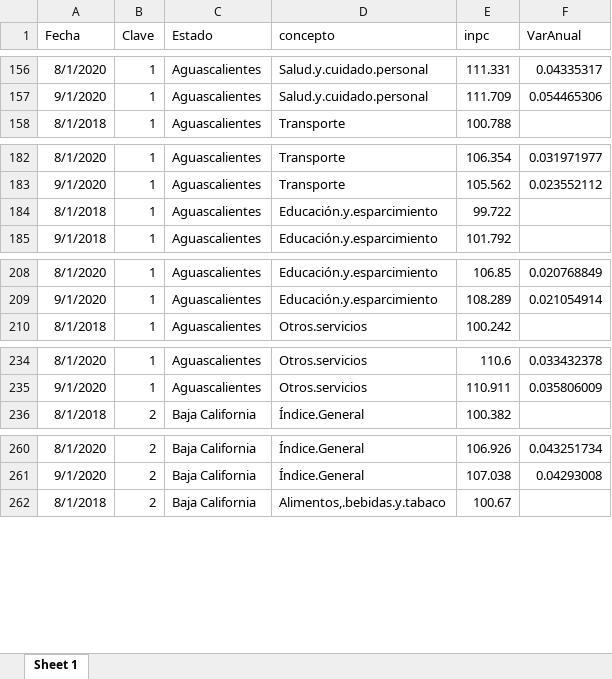
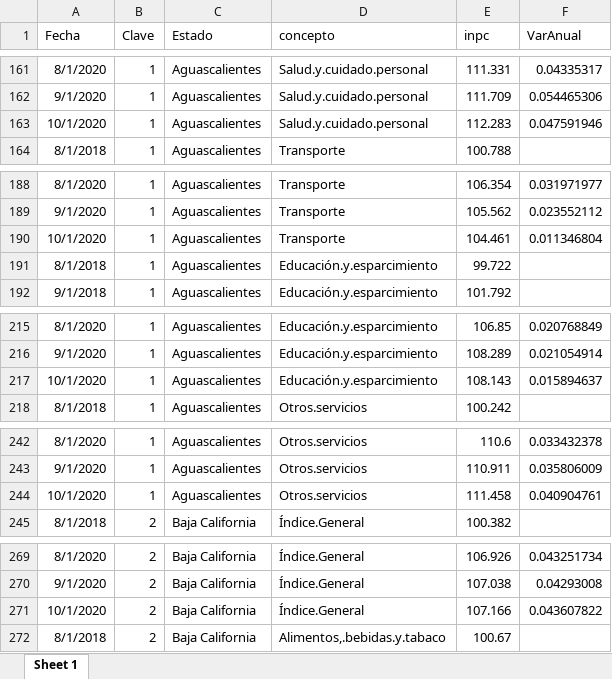
Before and after one commit to RobGalac/sectores_economicos, an Excel workbook: im_INPC.xlsx, sheet Sheet 1, drawn as a sheet; only a part is shown, gaps mark what is left out; values as stored, in another font and other column widths than the file's, no borders; the diff covers the shown part only; the diff names each change by its address in the sheet, - before the commit and + after, or states it on an @@ line.

```diff
--- a/im_INPC.xlsx (sheet Sheet 1)
+++ b/im_INPC.xlsx (sheet Sheet 1)
+row 163: 10/1/2020 | 1 | Aguascalientes | Salud.y.cuidado.personal | 112.283 | 0.047591946
+row 190: 10/1/2020 | 1 | Aguascalientes | Transporte | 104.461 | 0.011346804
+row 217: 10/1/2020 | 1 | Aguascalientes | Educación.y.esparcimiento | 108.143 | 0.015894637
+row 244: 10/1/2020 | 1 | Aguascalientes | Otros.servicios | 111.458 | 0.040904761
+row 271: 10/1/2020 | 2 | Baja California | Índice.General | 107.166 | 0.043607822
```
Also changed, not shown: 283 added rows elsewhere in this sheet.
